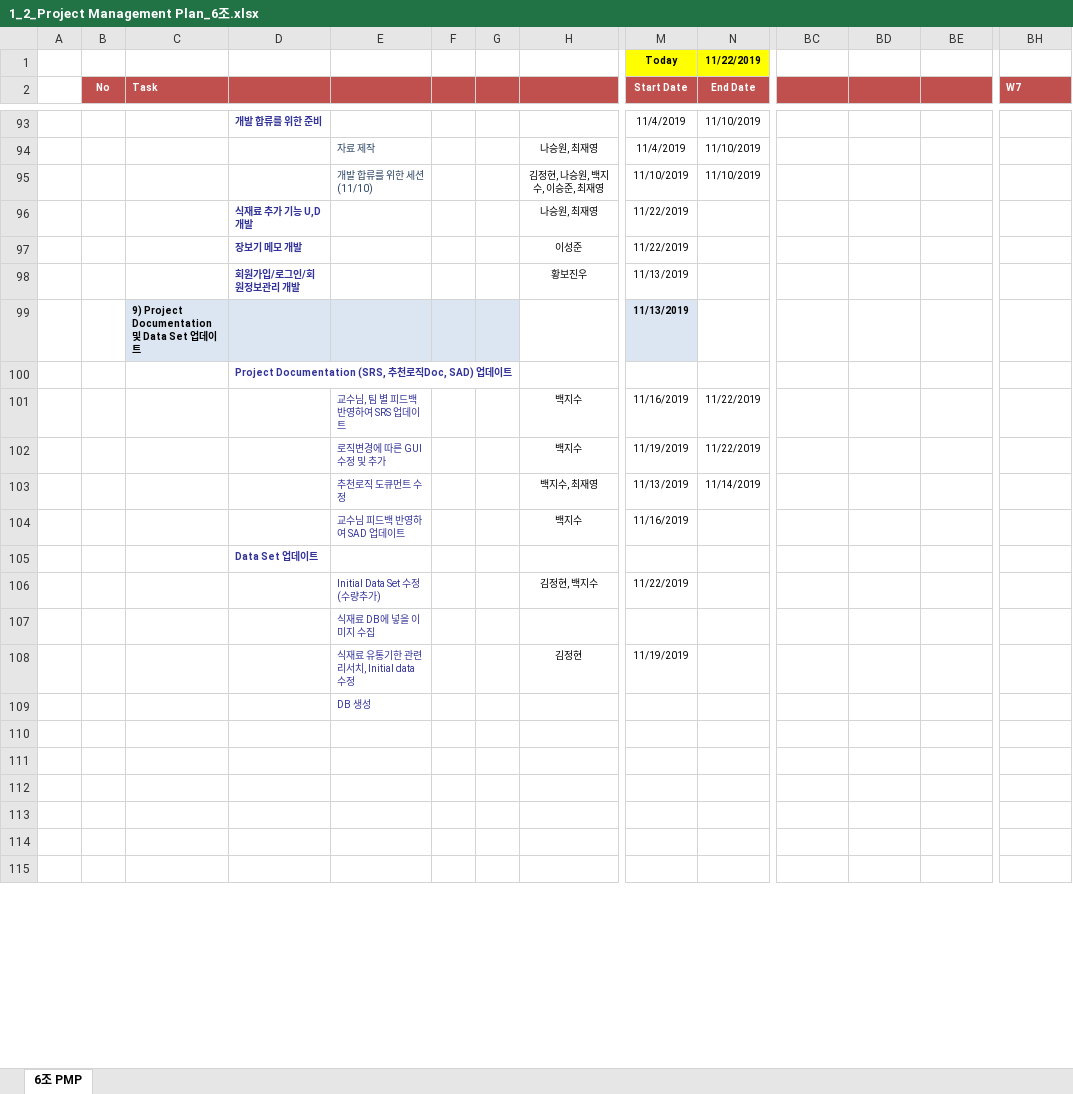
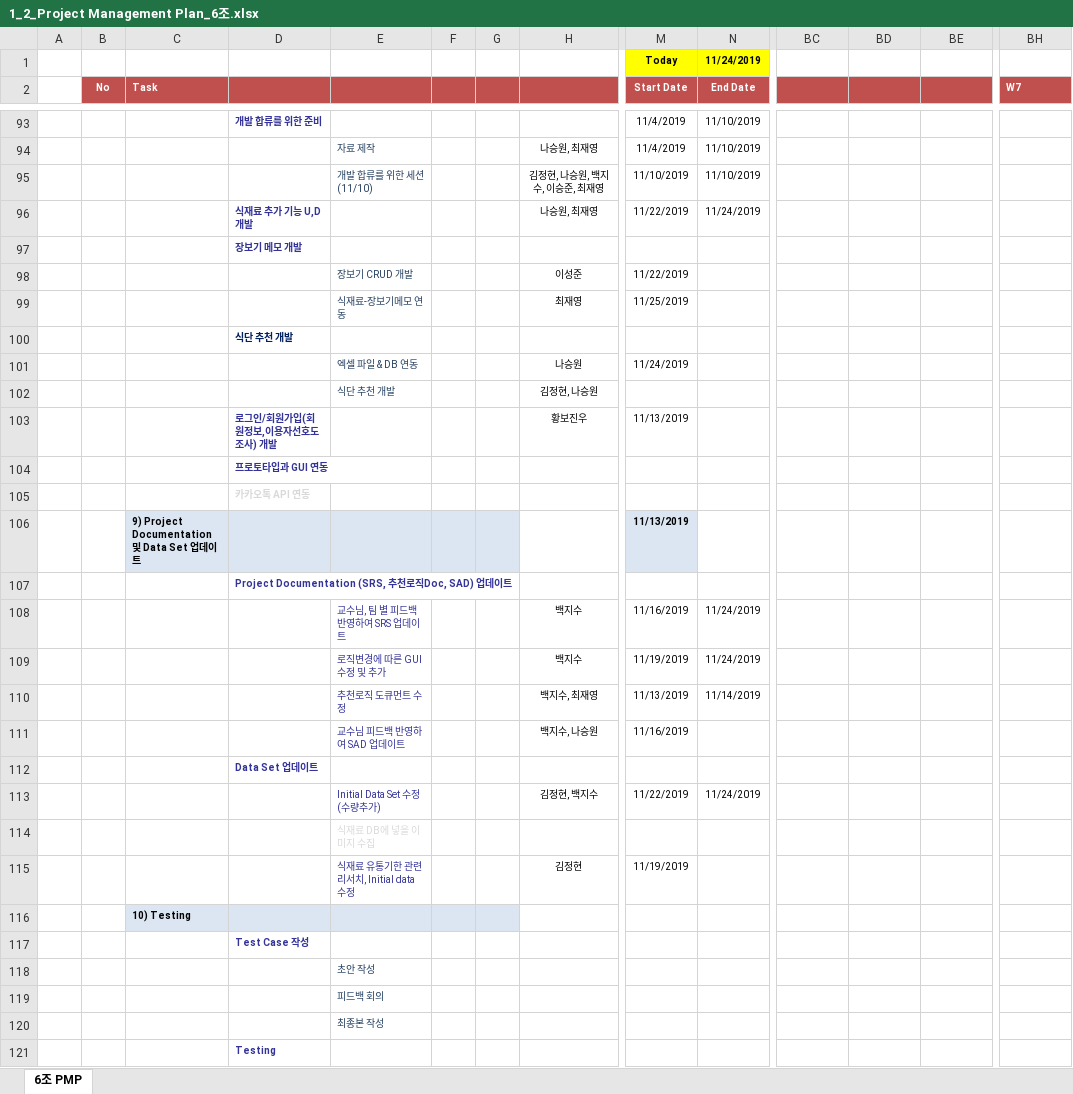
Before and after one commit to paekjisoo/babalzza, an Excel workbook: Project Documentation/1_2_Project Management Plan_6조.xlsx, sheet 6조 PMP, drawn as a sheet; only a part is shown, gaps mark what is left out; values as stored, in another font and other column widths than the file's, no borders; removed rows and columns are numbered as before the commit, all else as after; rows hold the shown columns only; the diff covers the shown part only; the diff names each change by its address in the sheet, - before the commit and + after, or states it on an @@ line.

```diff
--- a/Project Documentation/1_2_Project Management Plan_6조.xlsx (sheet 6조 PMP)
+++ b/Project Documentation/1_2_Project Management Plan_6조.xlsx (sheet 6조 PMP)
-N1 (End Date): 11/22/2019
+N1 (End Date): 11/24/2019
-N96 (End Date): (empty)
+N96 (End Date): 11/24/2019
+row 97:  |  |  | 장보기 메모 개발
+row 98:  |  |  |  | 장보기 CRUD 개발 |  |  | 이성준 | 11/22/2019
-D99: 장보기 메모 개발
+D99: (empty)
-E99: (empty)
+E99: 식재료-장보기메모 연동
-H99: 이성준
+H99: 최재영
-M99 (Start Date): 11/22/2019
+M99 (Start Date): 11/25/2019
+row 100:  |  |  | 식단 추천 개발
+row 101:  |  |  |  | 엑셀 파일 & DB 연동 |  |  | 나승원 | 11/24/2019
+row 102:  |  |  |  | 식단 추천 개발 |  |  | 김정현, 나승원
-D103: 회원가입/로그인/회원정보관리 개발
+D103: 로그인/회원가입(회원정보,이용자선호도조사) 개발
+row 104:  |  |  | 프로토타입과 GUI 연동
+row 105:  |  |  | 카카오톡 API 연동
-N108:N109 (End Date): 11/22/2019
+N108:N109 (End Date): 11/24/2019
-H111: 백지수
+H111: 백지수, 나승원
-N113 (End Date): (empty)
+N113 (End Date): 11/24/2019
-E114 text colour: #333399
+E114 text colour: #D9D9D9
-row 109:  |  |  |  | DB 생성 |  |  |  |  |  | 10/11/2017 | 10/12/2017 | 10/13/2017 | 10/16/2017
-C116 (Task): (empty)
+C116 (Task): 10) Testing
-C116:G116 fill: none
+C116:G116 fill: #DCE6F2
-D117: (empty)
+D117: Test Case 작성
-E118: (empty)
+E118: 초안 작성
-E119: (empty)
+E119: 피드백 회의
-E120: (empty)
+E120: 최종본 작성
-D121: (empty)
+D121: Testing
```
Also changed, not shown: 1 edited cell and cell formats elsewhere in this sheet, Project Documentation/1_3_PSP_Sheet.xlsx.
